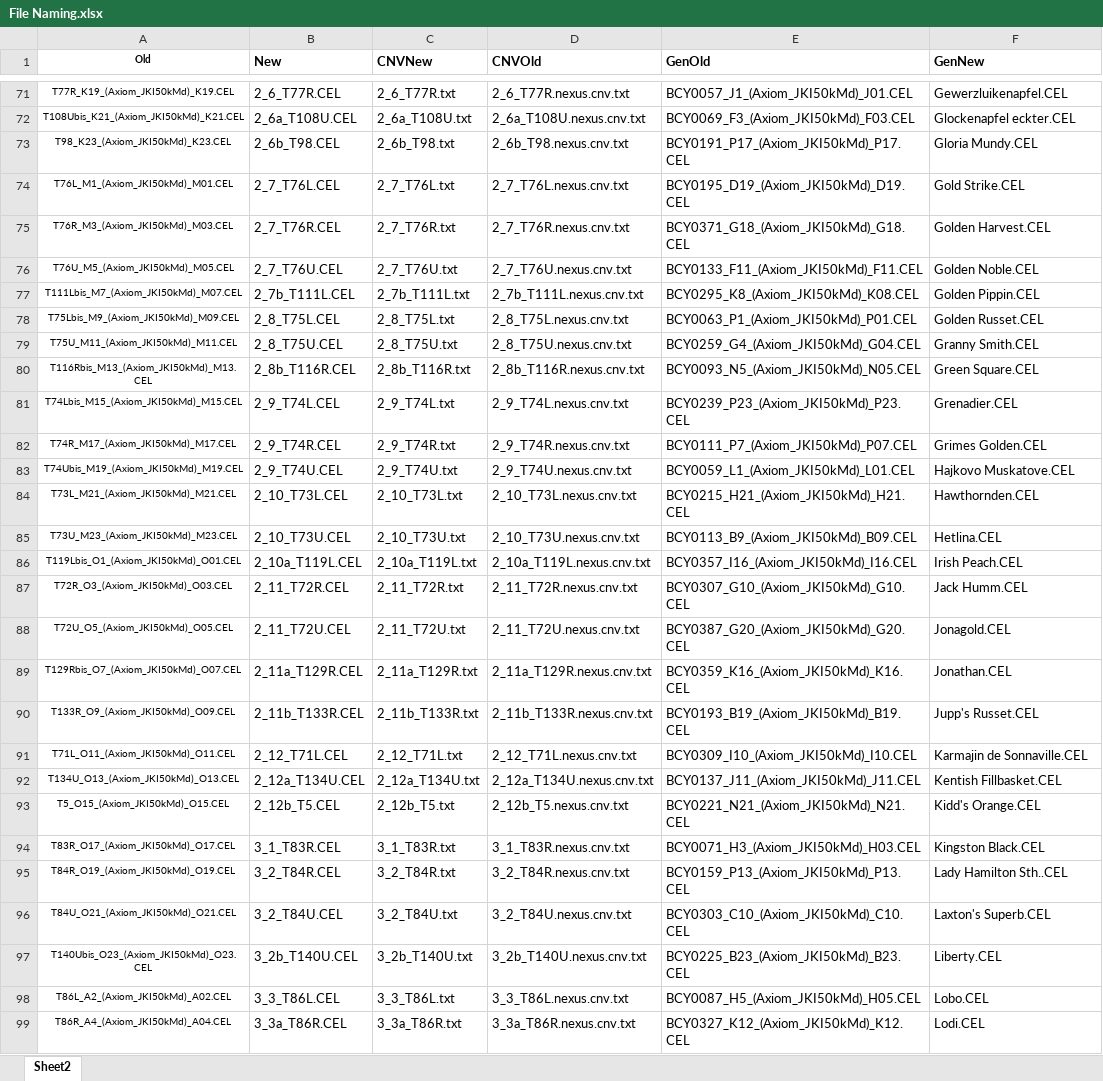
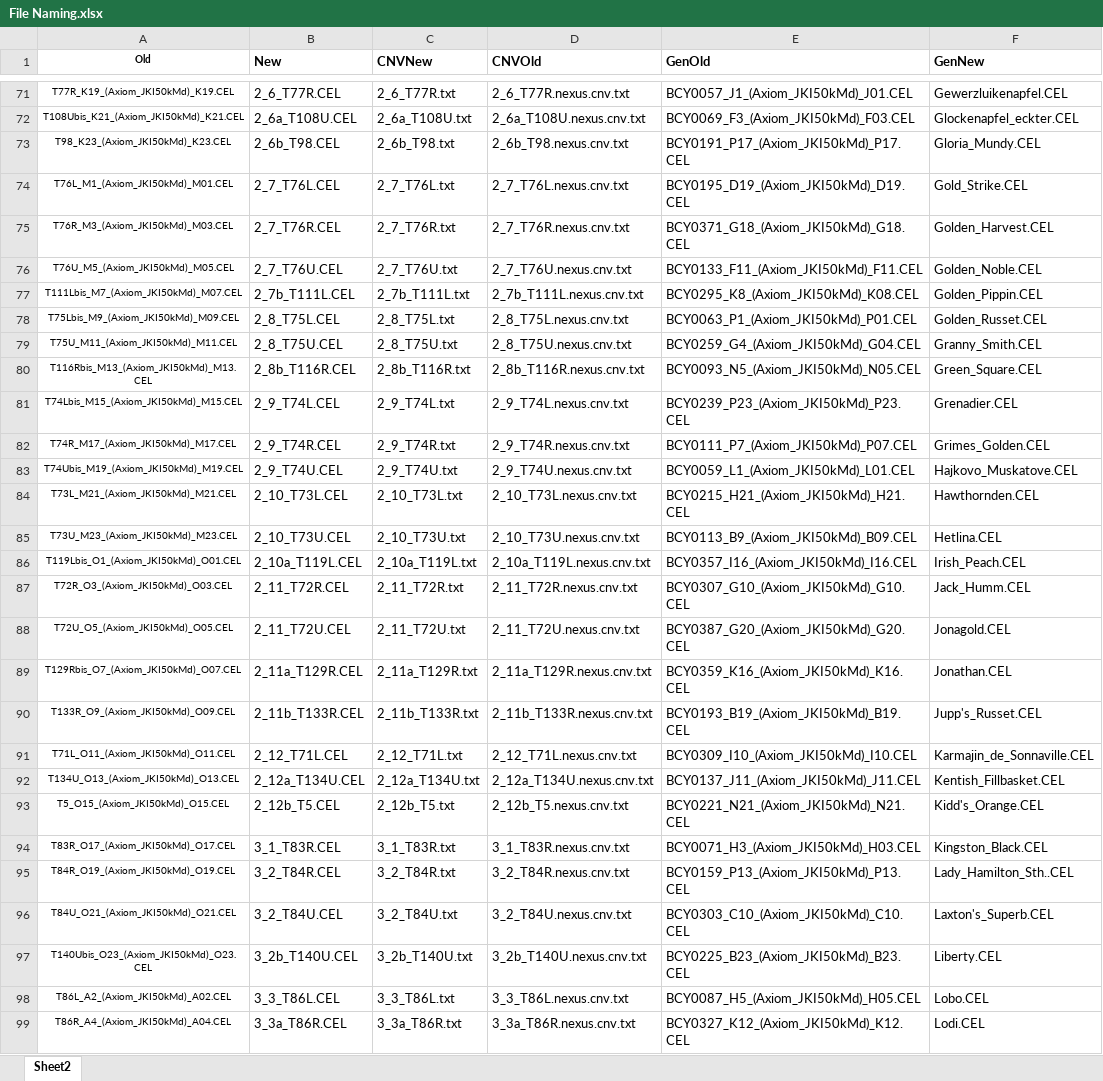
Before and after one commit to aaronhewson/Rename_Sample_Files, an Excel workbook: File Naming.xlsx, sheet Sheet2, drawn as a sheet; only a part is shown, gaps mark what is left out; values as stored, in another font and other column widths than the file's, no borders; the diff covers the shown part only; the diff names each change by its address in the sheet, - before the commit and + after, or states it on an @@ line.

```diff
--- a/File Naming.xlsx (sheet Sheet2)
+++ b/File Naming.xlsx (sheet Sheet2)
-F72 (GenNew): Glockenapfel eckter.CEL
+F72 (GenNew): Glockenapfel_eckter.CEL
-F73 (GenNew): Gloria Mundy.CEL
+F73 (GenNew): Gloria_Mundy.CEL
-F74 (GenNew): Gold Strike.CEL
+F74 (GenNew): Gold_Strike.CEL
-F75 (GenNew): Golden Harvest.CEL
+F75 (GenNew): Golden_Harvest.CEL
-F76 (GenNew): Golden Noble.CEL
+F76 (GenNew): Golden_Noble.CEL
-F77 (GenNew): Golden Pippin.CEL
+F77 (GenNew): Golden_Pippin.CEL
-F78 (GenNew): Golden Russet.CEL
+F78 (GenNew): Golden_Russet.CEL
-F79 (GenNew): Granny Smith.CEL
+F79 (GenNew): Granny_Smith.CEL
-F80 (GenNew): Green Square.CEL
+F80 (GenNew): Green_Square.CEL
-F82 (GenNew): Grimes Golden.CEL
+F82 (GenNew): Grimes_Golden.CEL
-F83 (GenNew): Hajkovo Muskatove.CEL
+F83 (GenNew): Hajkovo_Muskatove.CEL
-F86 (GenNew): Irish Peach.CEL
+F86 (GenNew): Irish_Peach.CEL
-F87 (GenNew): Jack Humm.CEL
+F87 (GenNew): Jack_Humm.CEL
-F90 (GenNew): Jupp's Russet.CEL
+F90 (GenNew): Jupp's_Russet.CEL
-F91 (GenNew): Karmajin de Sonnaville.CEL
+F91 (GenNew): Karmajin_de_Sonnaville.CEL
-F92 (GenNew): Kentish Fillbasket.CEL
+F92 (GenNew): Kentish_Fillbasket.CEL
-F93 (GenNew): Kidd's Orange.CEL
+F93 (GenNew): Kidd's_Orange.CEL
-F94 (GenNew): Kingston Black.CEL
+F94 (GenNew): Kingston_Black.CEL
-F95 (GenNew): Lady Hamilton Sth..CEL
+F95 (GenNew): Lady_Hamilton_Sth..CEL
-F96 (GenNew): Laxton's Superb.CEL
+F96 (GenNew): Laxton's_Superb.CEL
```
Also changed, not shown: 95 edited cells elsewhere in this sheet.
